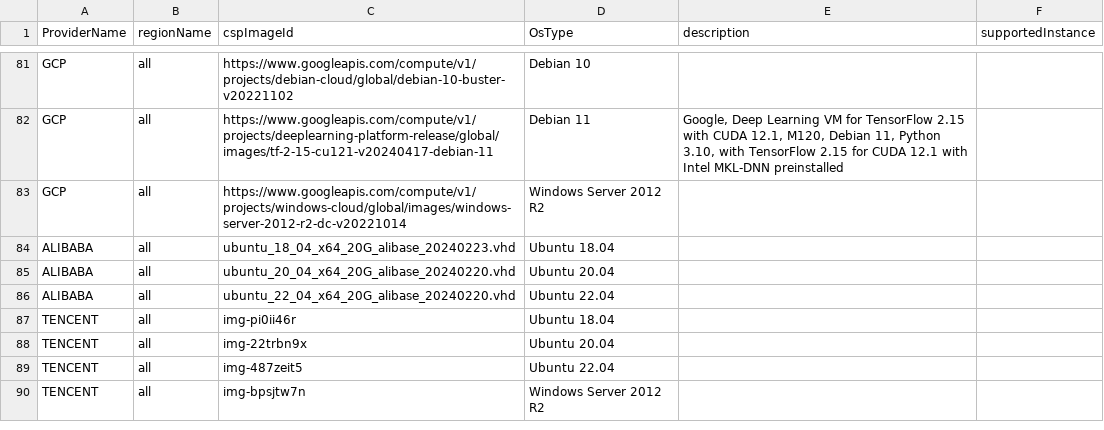
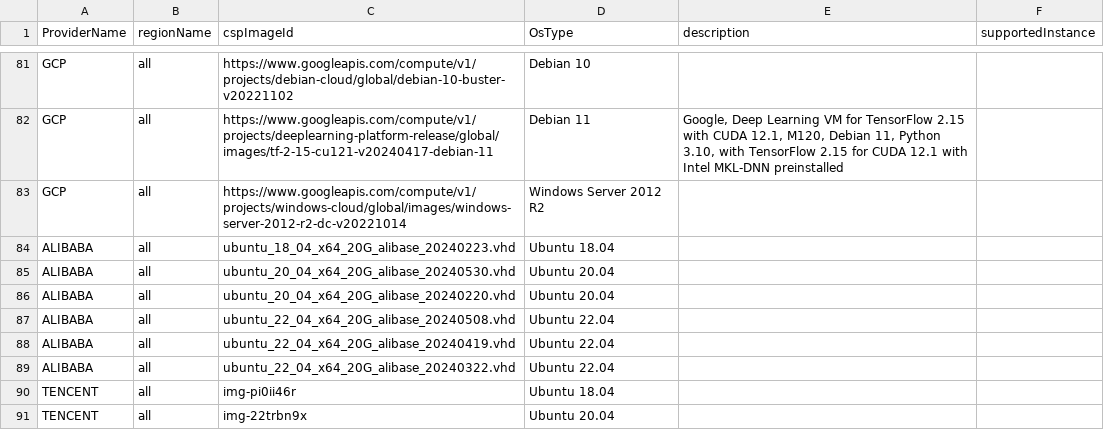
Before and after one commit to cloud-barista/cb-tumblebug, a CSV file: assets/cloudimage.csv, drawn as a sheet; only a part is shown, gaps mark what is left out; the shorter side is filled out with more unchanged rows.

```diff
--- a/assets/cloudimage.csv
+++ b/assets/cloudimage.csv
@@ -84,4 +84,7 @@ GCP,all,https://www.googleapis.com/compute/v1/projects/windows-cloud/global/imag
 ALIBABA,all,ubuntu_18_04_x64_20G_alibase_20240223.vhd,Ubuntu 18.04,,
+ALIBABA,all,ubuntu_20_04_x64_20G_alibase_20240530.vhd,Ubuntu 20.04,,
 ALIBABA,all,ubuntu_20_04_x64_20G_alibase_20240220.vhd,Ubuntu 20.04,,
-ALIBABA,all,ubuntu_22_04_x64_20G_alibase_20240220.vhd,Ubuntu 22.04,,
+ALIBABA,all,ubuntu_22_04_x64_20G_alibase_20240508.vhd,Ubuntu 22.04,,
+ALIBABA,all,ubuntu_22_04_x64_20G_alibase_20240419.vhd,Ubuntu 22.04,,
+ALIBABA,all,ubuntu_22_04_x64_20G_alibase_20240322.vhd,Ubuntu 22.04,,
 TENCENT,all,img-pi0ii46r,Ubuntu 18.04,,
```
Also changed, not shown: assets/cloudspec.csv, 2 other files.
